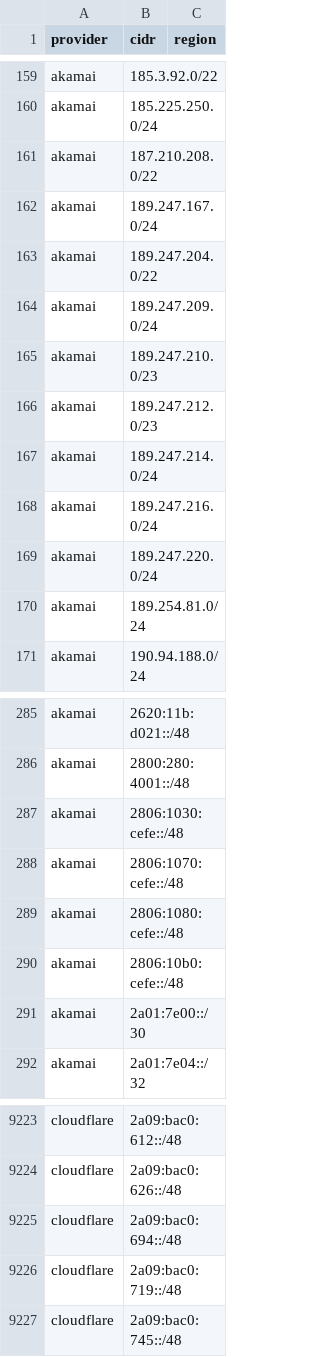
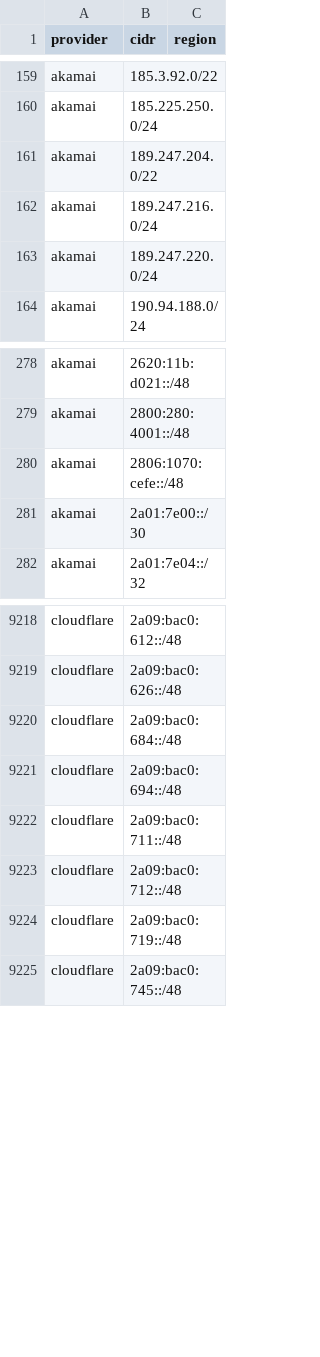
Before and after one commit to 123jjck/cdn-ip-ranges, a CSV file: all/all.csv, drawn as a sheet; only a part is shown, gaps mark what is left out; the diff covers the shown part only.

```diff
--- a/all/all.csv
+++ b/all/all.csv
@@ -160,12 +160,5 @@ akamai,185.3.92.0/22,
 akamai,185.225.250.0/24,
-akamai,187.210.208.0/22,
-akamai,189.247.167.0/24,
 akamai,189.247.204.0/22,
-akamai,189.247.209.0/24,
-akamai,189.247.210.0/23,
-akamai,189.247.212.0/23,
-akamai,189.247.214.0/24,
 akamai,189.247.216.0/24,
 akamai,189.247.220.0/24,
-akamai,189.254.81.0/24,
 akamai,190.94.188.0/24,
@@ -286,6 +279,3 @@ akamai,2620:11b:d021::/48,
 akamai,2800:280:4001::/48,
-akamai,2806:1030:cefe::/48,
 akamai,2806:1070:cefe::/48,
-akamai,2806:1080:cefe::/48,
-akamai,2806:10b0:cefe::/48,
 akamai,2a01:7e00::/30,
@@ -9224,3 +9219,6 @@ cloudflare,2a09:bac0:612::/48,
 cloudflare,2a09:bac0:626::/48,
+cloudflare,2a09:bac0:684::/48,
 cloudflare,2a09:bac0:694::/48,
+cloudflare,2a09:bac0:711::/48,
+cloudflare,2a09:bac0:712::/48,
 cloudflare,2a09:bac0:719::/48,
```
Also changed, not shown: 15 added rows, 5 removed rows and 9 edited cells elsewhere in this file, 55 other files.
